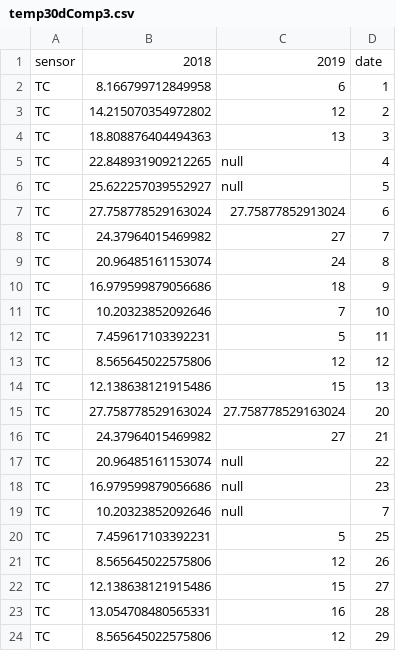
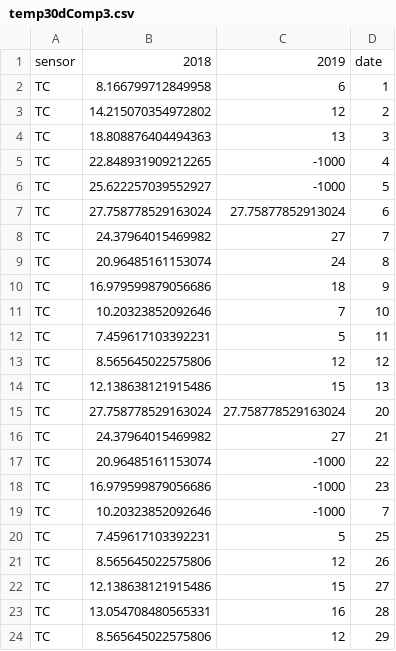
Before and after one commit to salvolap/salvo, a CSV file: temp30dComp3.csv, drawn as a sheet; only a part is shown.

Commit message:
Update temp30dComp3.csv

```diff
--- a/temp30dComp3.csv
+++ b/temp30dComp3.csv
@@ -4,4 +4,4 @@ TC,14.215070354972802,12,2
 TC,18.808876404494363,13,3
-TC,22.848931909212265,null,4
-TC,25.622257039552927,null,5
+TC,22.848931909212265,-1000,4
+TC,25.622257039552927,-1000,5
 TC,27.758778529163024,27.75877852913024,6
@@ -16,5 +16,5 @@ TC,27.758778529163024,27.758778529163024,20
 TC,24.37964015469982,27,21
-TC,20.96485161153074,null,22
-TC,16.979599879056686,null,23
-TC,10.20323852092646,null,7
+TC,20.96485161153074,-1000,22
+TC,16.979599879056686,-1000,23
+TC,10.20323852092646,-1000,7
 TC,7.459617103392231,5,25
```
